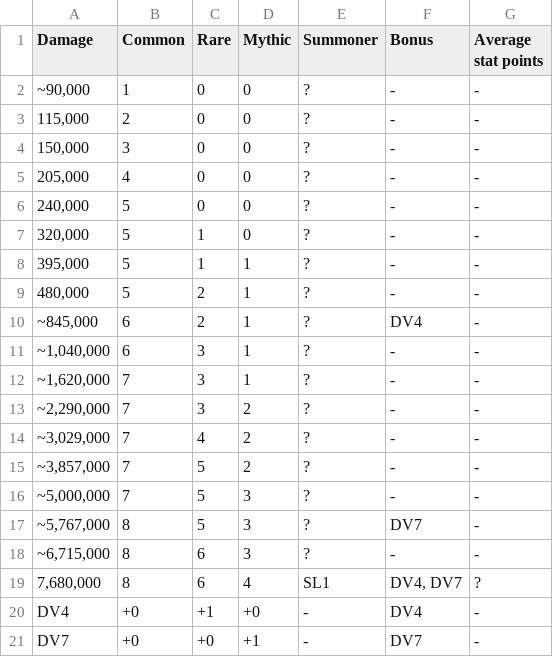
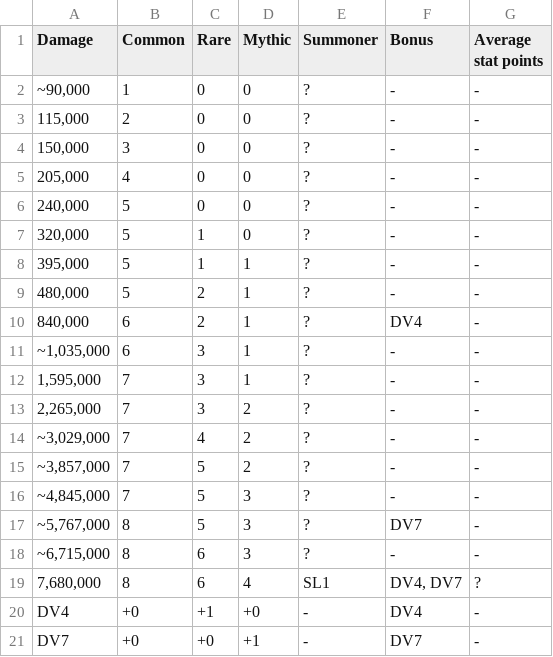
Before and after one commit to Matrix4348/Dragons-of-the-Void---Raid-Loot-Tiers, a CSV file: community-gathered data/Loot tiers and drop data/Regular raids/Xarbruutu/Easy.csv, drawn as a sheet.

Commit message:
Update Easy.csv

```diff
--- a/community-gathered data/Loot tiers and drop data/Regular raids/Xarbruutu/Easy.csv
+++ b/community-gathered data/Loot tiers and drop data/Regular raids/Xarbruutu/Easy.csv
@@ -9,9 +9,9 @@ Damage,Common,Rare,Mythic,Summoner,Bonus,Average stat points
 "480,000",5,2,1,?,-,-
-"~845,000",6,2,1,?,DV4,-
-"~1,040,000",6,3,1,?,-,-
-"~1,620,000",7,3,1,?,-,-
-"~2,290,000",7,3,2,?,-,-
+"840,000",6,2,1,?,DV4,-
+"~1,035,000",6,3,1,?,-,-
+"1,595,000",7,3,1,?,-,-
+"2,265,000",7,3,2,?,-,-
 "~3,029,000",7,4,2,?,-,-
 "~3,857,000",7,5,2,?,-,-
-"~5,000,000",7,5,3,?,-,-
+"~4,845,000",7,5,3,?,-,-
 "~5,767,000",8,5,3,?,DV7,-
```
